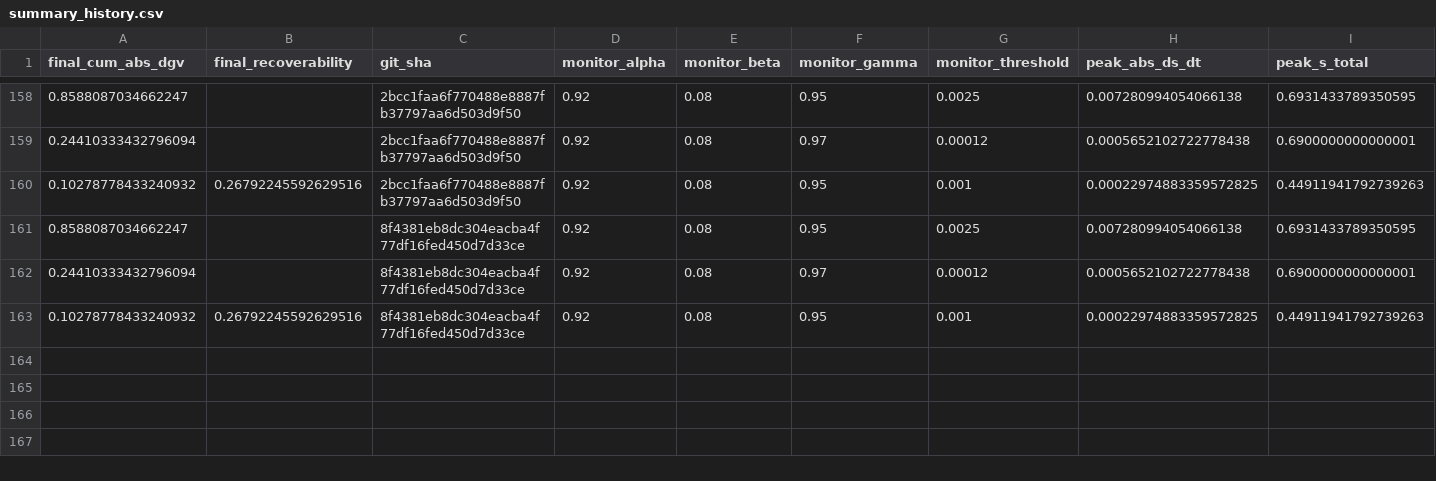
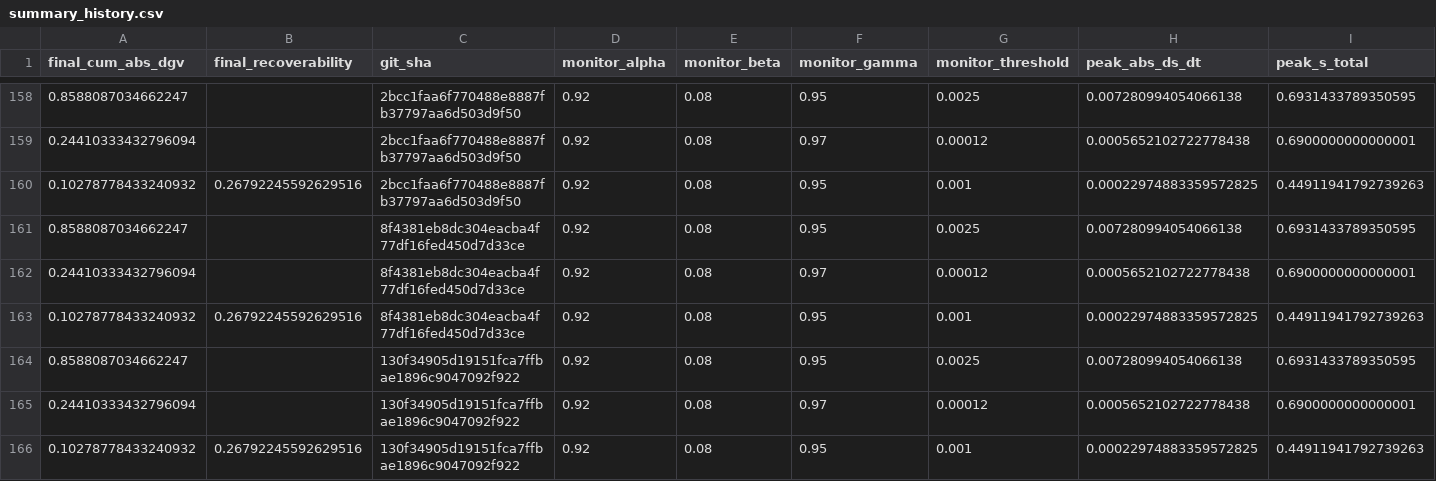
Before and after one commit to willshacklett/god-variable-theory, a CSV file: data/longitudinal/summary_history.csv, drawn as a sheet; only a part is shown, gaps mark what is left out; rows hold the shown columns only; the diff names each change by its address in the sheet, - before the commit and + after, or states it on an @@ line.

```diff
--- a/data/longitudinal/summary_history.csv
+++ b/data/longitudinal/summary_history.csv
+row 164: 0.8588087034662247 |  | 130f34905d19151fca7ffbae1896c9047092f922 | 0.92 | 0.08 | 0.95 | 0.0025 | 0.007280994054066138 | 0.6931433789350595
+row 165: 0.24410333432796094 |  | 130f34905d19151fca7ffbae1896c9047092f922 | 0.92 | 0.08 | 0.97 | 0.00012 | 0.0005652102722778438 | 0.6900000000000001
+row 166: 0.10278778433240932 | 0.26792245592629516 | 130f34905d19151fca7ffbae1896c9047092f922 | 0.92 | 0.08 | 0.95 | 0.001 | 0.00022974883359572825 | 0.44911941792739263
```
Also changed, not shown: data/longitudinal/summary_history_binned.csv.
